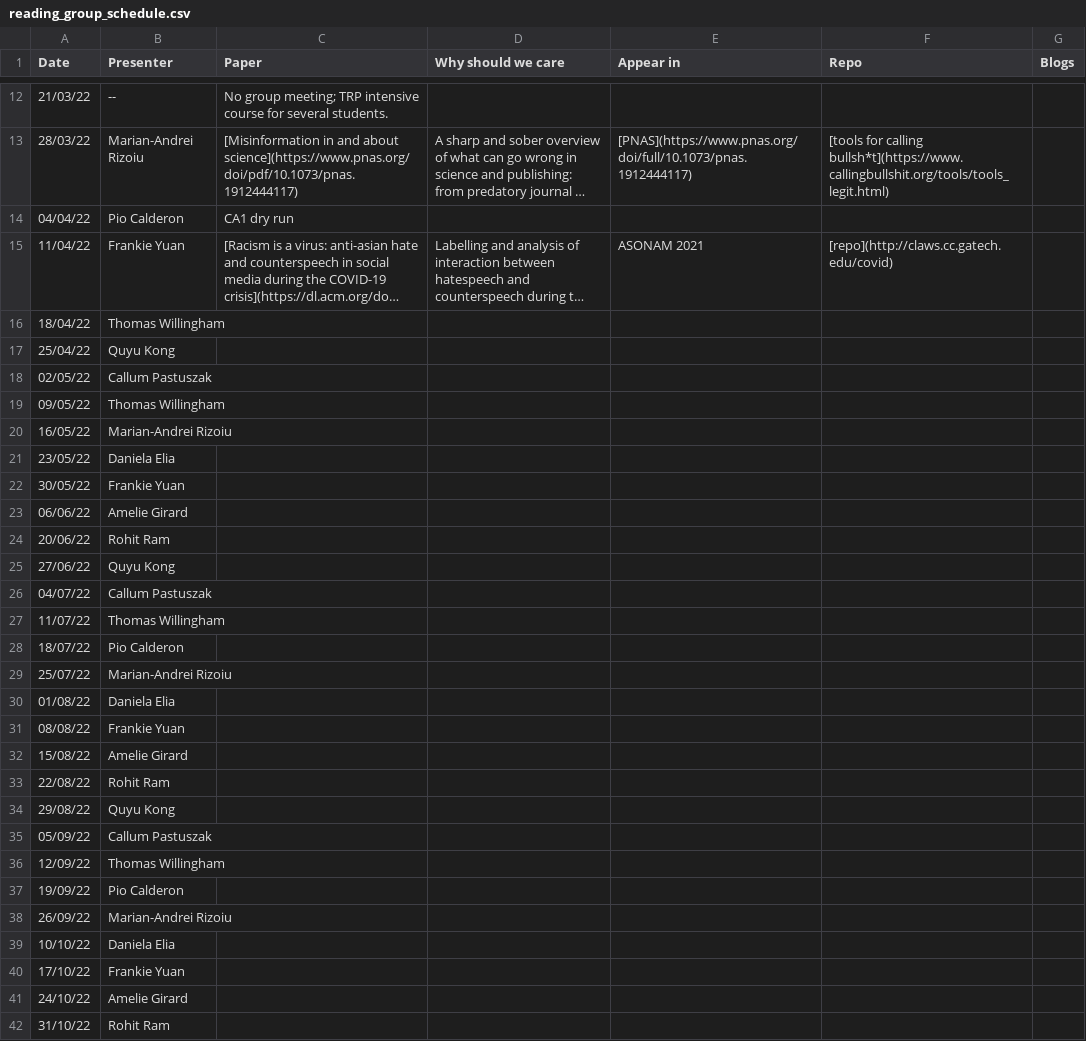
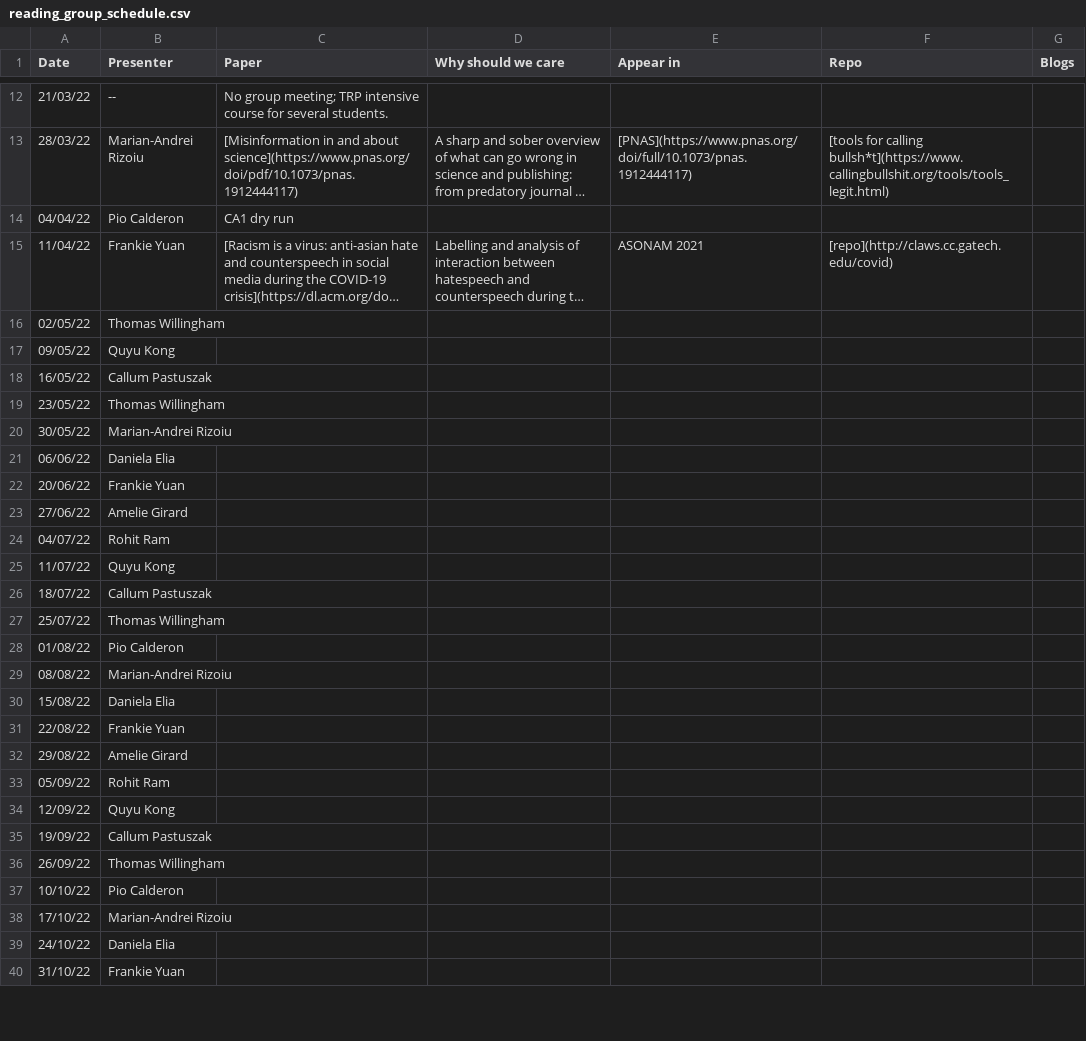
Before and after one commit to leagueofscholars/behavioral-ds.github.io, a CSV file: content/reading/reading_group_schedule.csv, drawn as a sheet; only a part is shown, gaps mark what is left out; long unchanged cells end in …; removed rows and columns are numbered as before the commit, all else as after; the diff covers the shown part only; the diff names each change by its address in the sheet, - before the commit and + after, or states it on an @@ line.

Commit message:
shifted dates for upcoming public holidays

```diff
--- a/content/reading/reading_group_schedule.csv
+++ b/content/reading/reading_group_schedule.csv
-row 16: 18/04/22 | Thomas Willingham
-row 17: 25/04/22 | Quyu Kong
-B16 (Presenter): Callum Pastuszak
+B16 (Presenter): Thomas Willingham
-B17 (Presenter): Thomas Willingham
+B17 (Presenter): Quyu Kong
-B18 (Presenter): Marian-Andrei Rizoiu
+B18 (Presenter): Callum Pastuszak
-B19 (Presenter): Daniela Elia
+B19 (Presenter): Thomas Willingham
-B20 (Presenter): Frankie Yuan
+B20 (Presenter): Marian-Andrei Rizoiu
-B21 (Presenter): Amelie Girard
+B21 (Presenter): Daniela Elia
-B22 (Presenter): Rohit Ram
+B22 (Presenter): Frankie Yuan
-B23 (Presenter): Quyu Kong
+B23 (Presenter): Amelie Girard
-B24 (Presenter): Callum Pastuszak
+B24 (Presenter): Rohit Ram
-B25 (Presenter): Thomas Willingham
+B25 (Presenter): Quyu Kong
-B26 (Presenter): Pio Calderon
+B26 (Presenter): Callum Pastuszak
-B27 (Presenter): Marian-Andrei Rizoiu
+B27 (Presenter): Thomas Willingham
-B28 (Presenter): Daniela Elia
+B28 (Presenter): Pio Calderon
-B29 (Presenter): Frankie Yuan
+B29 (Presenter): Marian-Andrei Rizoiu
-B30 (Presenter): Amelie Girard
+B30 (Presenter): Daniela Elia
-B31 (Presenter): Rohit Ram
+B31 (Presenter): Frankie Yuan
-B32 (Presenter): Quyu Kong
+B32 (Presenter): Amelie Girard
-B33 (Presenter): Callum Pastuszak
+B33 (Presenter): Rohit Ram
-B34 (Presenter): Thomas Willingham
+B34 (Presenter): Quyu Kong
-B35 (Presenter): Pio Calderon
+B35 (Presenter): Callum Pastuszak
-B36 (Presenter): Marian-Andrei Rizoiu
+B36 (Presenter): Thomas Willingham
-B37 (Presenter): Daniela Elia
+B37 (Presenter): Pio Calderon
-B38 (Presenter): Frankie Yuan
+B38 (Presenter): Marian-Andrei Rizoiu
-B39 (Presenter): Amelie Girard
+B39 (Presenter): Daniela Elia
-B40 (Presenter): Rohit Ram
+B40 (Presenter): Frankie Yuan
```
Also changed, not shown: 1 removed row and 7 edited cells elsewhere in this file.
